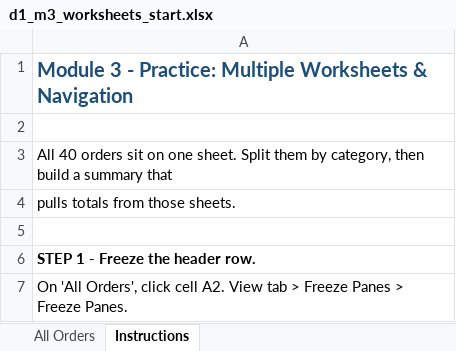
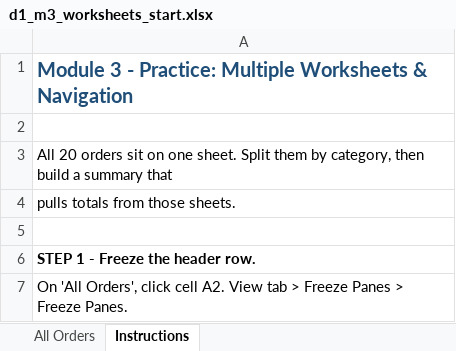
Before and after one commit to tapsZ/Excel-BI, an Excel workbook: datasets/day1_excel_foundations/03_worksheets_and_navigation/d1_m3_worksheets_start.xlsx, sheet Instructions, drawn as a sheet; only a part is shown; values as stored, in another font and other column widths than the file's, no borders; the diff names each change by its address in the sheet, - before the commit and + after, or states it on an @@ line.

```diff
--- a/datasets/day1_excel_foundations/03_worksheets_and_navigation/d1_m3_worksheets_start.xlsx (sheet Instructions)
+++ b/datasets/day1_excel_foundations/03_worksheets_and_navigation/d1_m3_worksheets_start.xlsx (sheet Instructions)
-A3: All 40 orders sit…
+A3: All 20 orders sit…
```
Also changed, not shown: datasets/day1_excel_foundations/01_interface_and_workbook_basics/d1_m1_interface_answers.xlsx, datasets/day1_excel_foundations/01_interface_and_workbook_basics/d1_m1_interface_start.xlsx, 19 other files.
